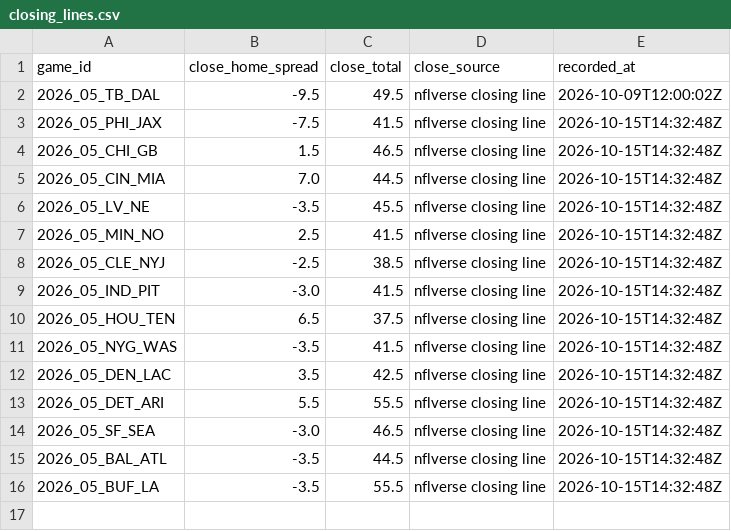
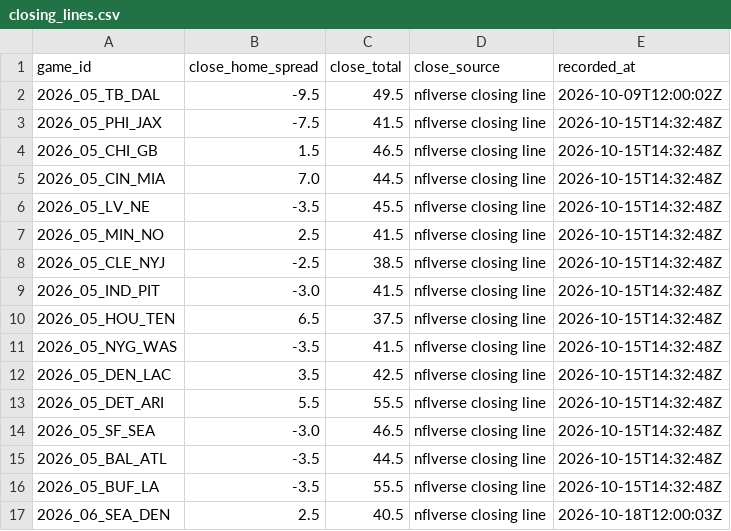
Before and after one commit to RB4000/edge-picks, a CSV file: ledger/closing_lines.csv, drawn as a sheet; the diff names each change by its address in the sheet, - before the commit and + after, or states it on an @@ line.

```diff
--- a/ledger/closing_lines.csv
+++ b/ledger/closing_lines.csv
+row 17: 2026_06_SEA_DEN | 2.5 | 40.5 | nflverse closing line | 2026-10-18T12:00:03Z
```
Also changed, not shown: ledger/graded.csv, ledger/line_snapshots.csv, 1 other file.
